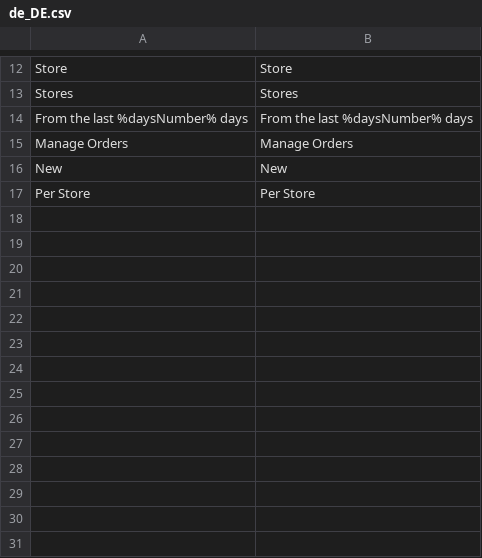
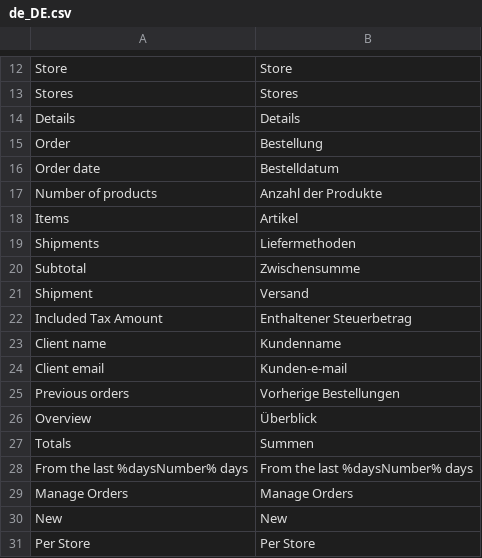
Before and after one commit to spryker/sales-merchant-portal-gui, a CSV file: data/translation/Zed/de_DE.csv, drawn as a sheet; only a part is shown, gaps mark what is left out.

Commit message:
BO-1448: Order Overlay & Details Tab (#7369)
BO-1448 Manage Merchant Orders: Order Overlay & Details Tab.

Co-authored-by: Artem Kosatov <artem.kosatov@spryker.com>
Co-authored-by: Aleksey Belan <alexey.belan@spryker.com>

```diff
--- a/data/translation/Zed/de_DE.csv
+++ b/data/translation/Zed/de_DE.csv
@@ -13,2 +13,16 @@ Store,Store
 Stores,Stores
+Details,Details
+Order,Bestellung
+"Order date",Bestelldatum
+"Number of products","Anzahl der Produkte"
+Items,Artikel
+Shipments,Liefermethoden
+Subtotal,Zwischensumme
+Shipment,Versand
+"Included Tax Amount","Enthaltener Steuerbetrag"
+"Client name",Kundenname
+"Client email",Kunden-e-mail
+"Previous orders","Vorherige Bestellungen"
+Overview,Überblick
+Totals,Summen
 "From the last %daysNumber% days","From the last %daysNumber% days"
```
Also changed, not shown: data/translation/Zed/en_US.csv, 29 other files.
